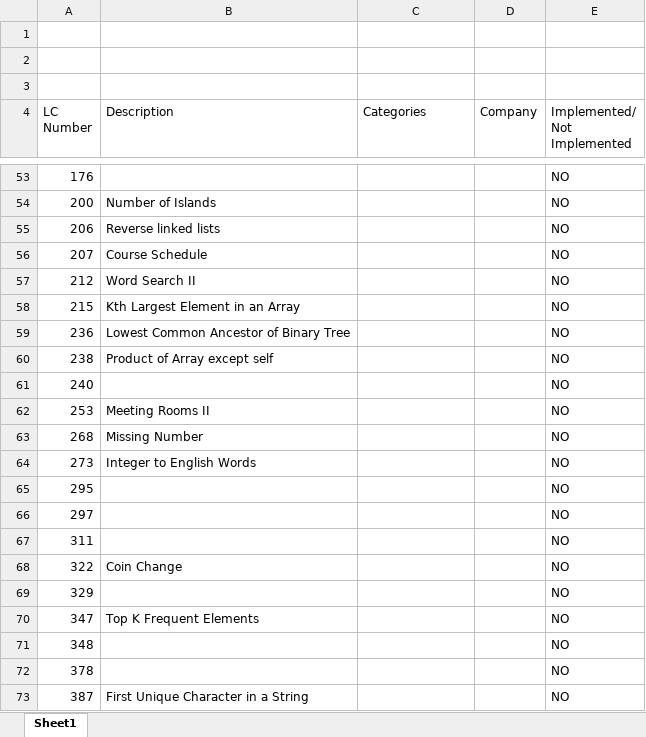
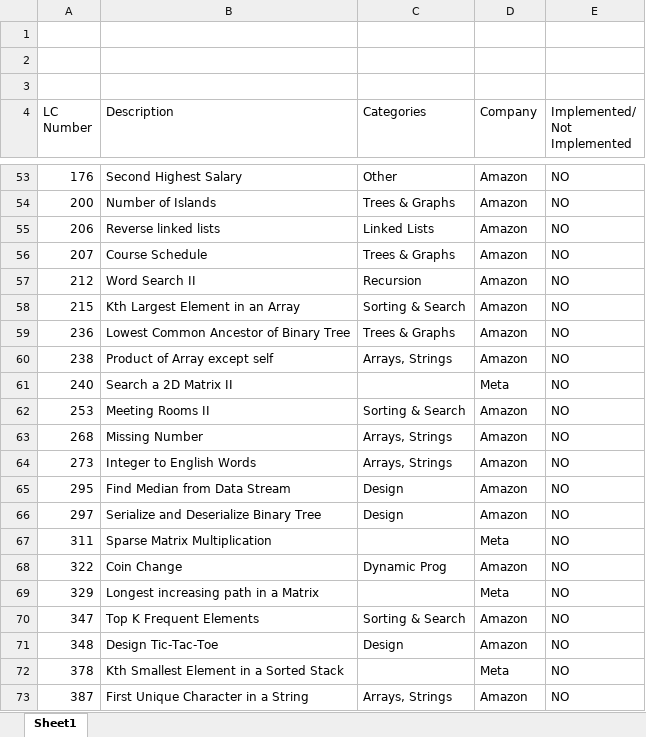
Before and after one commit to TransformerAI/transformerai-the-transfomerai-engineer, an Excel workbook: projects/The-LeetCode-Engineer/CurrentStatus.xlsx, sheet Sheet1, drawn as a sheet; only a part is shown, gaps mark what is left out; values as stored, in another font and other column widths than the file's, no cell formats; the diff covers the shown part only; the diff names each change by its address in the sheet, - before the commit and + after, or states it on an @@ line.

Commit message:
updating currentstatus spread sheet

```diff
--- a/projects/The-LeetCode-Engineer/CurrentStatus.xlsx (sheet Sheet1)
+++ b/projects/The-LeetCode-Engineer/CurrentStatus.xlsx (sheet Sheet1)
-B53 (Description): (empty)
+B53 (Description): Second Highest Salary
-C53 (Categories): (empty)
+C53 (Categories): Other
-D53:D60 (Company): (empty)
+D53:D60 (Company): Amazon
-C54 (Categories): (empty)
+C54 (Categories): Trees & Graphs
-C55 (Categories): (empty)
+C55 (Categories): Linked Lists
-C56 (Categories): (empty)
+C56 (Categories): Trees & Graphs
-C57 (Categories): (empty)
+C57 (Categories): Recursion
-C58 (Categories): (empty)
+C58 (Categories): Sorting & Search
-C59 (Categories): (empty)
+C59 (Categories): Trees & Graphs
-C60 (Categories): (empty)
+C60 (Categories): Arrays, Strings
-B61 (Description): (empty)
+B61 (Description): Search a 2D Matrix II
-D61 (Company): (empty)
+D61 (Company): Meta
-C62 (Categories): (empty)
+C62 (Categories): Sorting & Search
-D62:D66 (Company): (empty)
+D62:D66 (Company): Amazon
-C63:C64 (Categories): (empty)
+C63:C64 (Categories): Arrays, Strings
-B65 (Description): (empty)
+B65 (Description): Find Median from Data Stream
-C65:C66 (Categories): (empty)
+C65:C66 (Categories): Design
-B66 (Description): (empty)
+B66 (Description): Serialize and Deserialize Binary Tree
-B67 (Description): (empty)
+B67 (Description): Sparse Matrix Multiplication
-D67 (Company): (empty)
+D67 (Company): Meta
-C68 (Categories): (empty)
+C68 (Categories): Dynamic Prog
-D68 (Company): (empty)
+D68 (Company): Amazon
-B69 (Description): (empty)
+B69 (Description): Longest increasing path in a Matrix
-D69 (Company): (empty)
+D69 (Company): Meta
-C70 (Categories): (empty)
+C70 (Categories): Sorting & Search
-D70:D71 (Company): (empty)
+D70:D71 (Company): Amazon
-B71 (Description): (empty)
+B71 (Description): Design Tic-Tac-Toe
-C71 (Categories): (empty)
+C71 (Categories): Design
-B72 (Description): (empty)
+B72 (Description): Kth Smallest Element in a Sorted Stack
-D72 (Company): (empty)
+D72 (Company): Meta
-C73 (Categories): (empty)
+C73 (Categories): Arrays, Strings
-D73 (Company): (empty)
+D73 (Company): Amazon
```
Also changed, not shown: 226 edited cells elsewhere in this sheet, cell formats.
